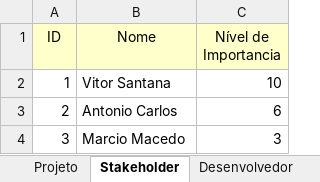
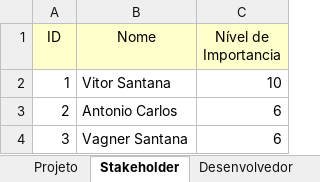
Before and after one commit to vitorssantana/T-AADSP-Test, an Excel workbook: AADSP-DB.xlsx, sheet Stakeholder, drawn as a sheet; values as stored, in another font and other column widths than the file's, no borders; the diff names each change by its address in the sheet, - before the commit and + after, or states it on an @@ line.

```diff
--- a/AADSP-DB.xlsx (sheet Stakeholder)
+++ b/AADSP-DB.xlsx (sheet Stakeholder)
-B4 (Nome): Marcio Macedo
+B4 (Nome): Vagner Santana
-C4 (Nível de Importancia): 3
+C4 (Nível de Importancia): 6
```
Also changed, not shown: sheet Bugs, 24 other files.
